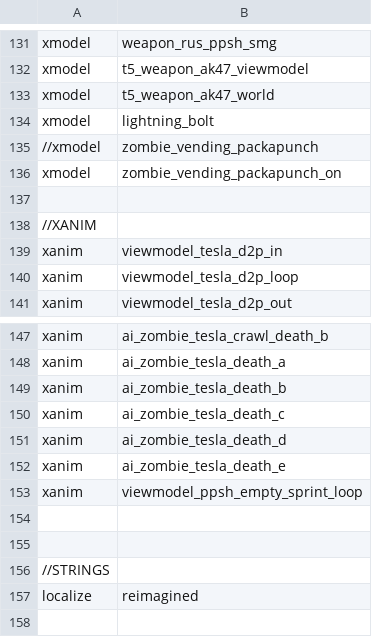
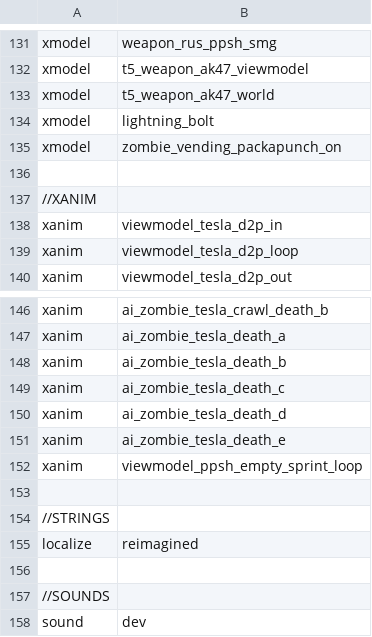
Before and after one commit to 5and5/BO1-Remix, a CSV file: mod.csv, drawn as a sheet; only a part is shown, gaps mark what is left out; the shorter side is filled out with more unchanged rows.

```diff
--- a/mod.csv
+++ b/mod.csv
@@ -134,3 +134,2 @@ xmodel,t5_weapon_ak47_world
 xmodel,lightning_bolt
-//xmodel,zombie_vending_packapunch
 xmodel,zombie_vending_packapunch_on
@@ -153,3 +152,2 @@ xanim,ai_zombie_tesla_death_e
 xanim,viewmodel_ppsh_empty_sprint_loop
-
 
```
Also changed, not shown: 6 other files.
